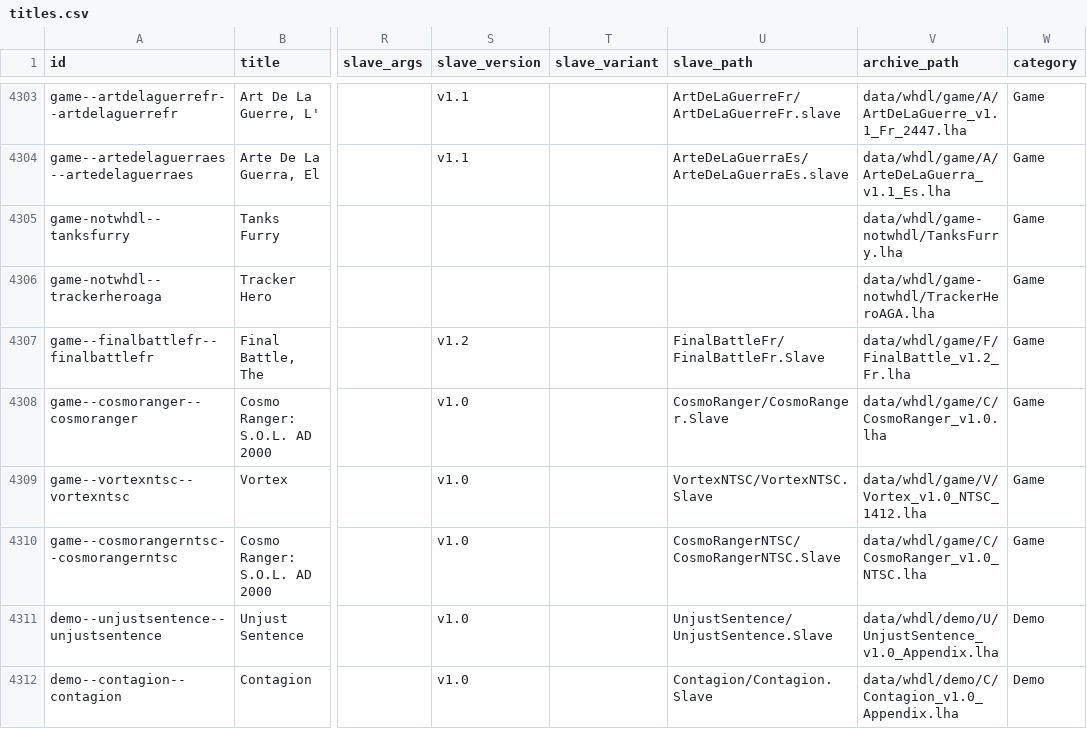
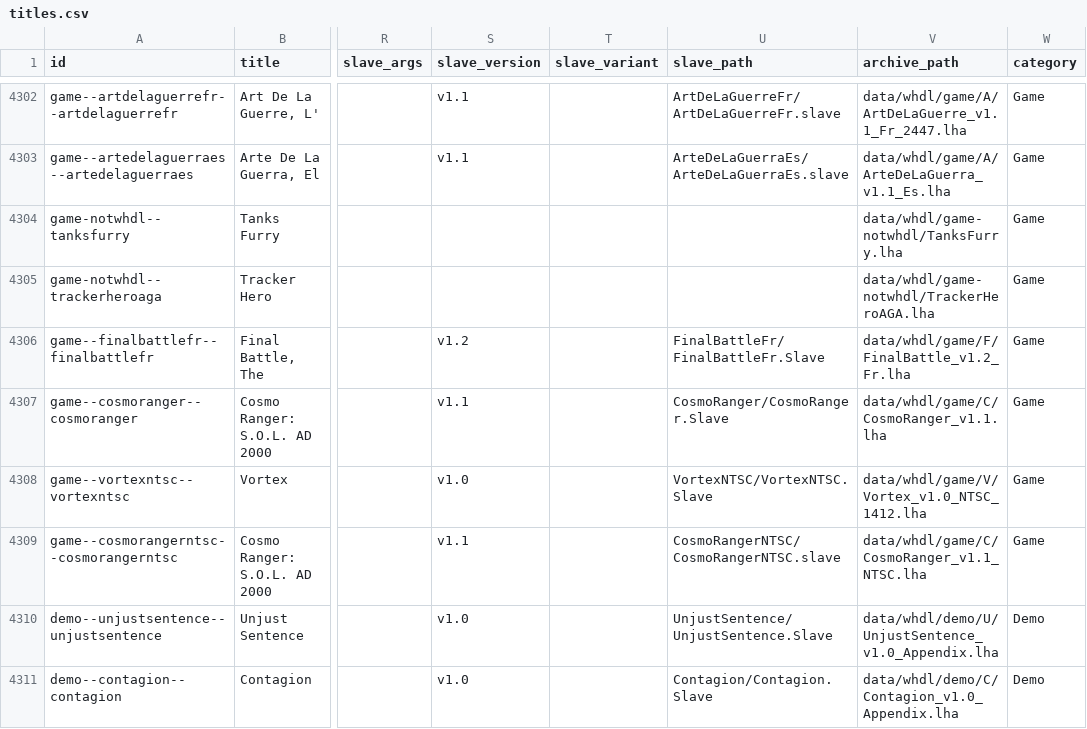
Before and after one commit to amigavision/AmigaVision, a CSV file: data/db/titles.csv, drawn as a sheet; only a part is shown, gaps mark what is left out; addresses are those after the commit; the diff covers the shown part only; the diff names each change by its address in the sheet, - before the commit and + after, or states it on an @@ line.

```diff
--- a/data/db/titles.csv
+++ b/data/db/titles.csv
-S4307 (slave_version): v1.0
+S4307 (slave_version): v1.1
-V4307 (archive_path): data/whdl/game/C/CosmoRanger_v1.0.lha
+V4307 (archive_path): data/whdl/game/C/CosmoRanger_v1.1.lha
-S4309 (slave_version): v1.0
+S4309 (slave_version): v1.1
-U4309 (slave_path): CosmoRangerNTSC/CosmoRangerNTSC.Slave
+U4309 (slave_path): CosmoRangerNTSC/CosmoRangerNTSC.slave
-V4309 (archive_path): data/whdl/game/C/CosmoRanger_v1.0_NTSC.lha
+V4309 (archive_path): data/whdl/game/C/CosmoRanger_v1.1_NTSC.lha
```
Also changed, not shown: 1 added row, 1 removed row and 38 edited cells elsewhere in this file, 5 other files.
